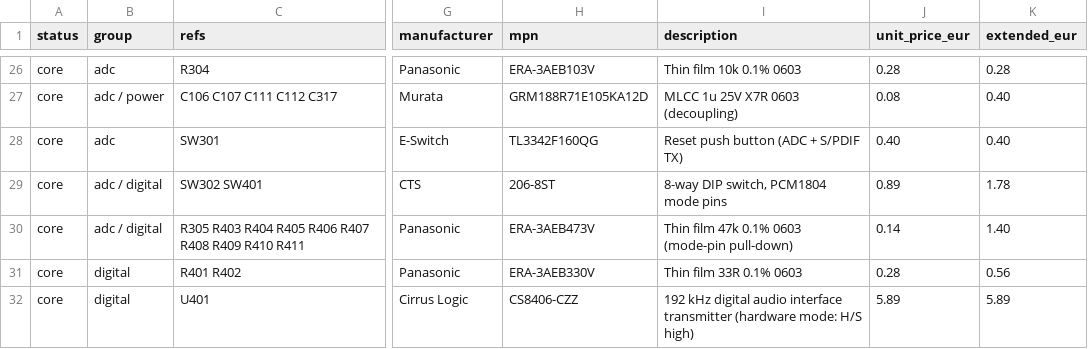
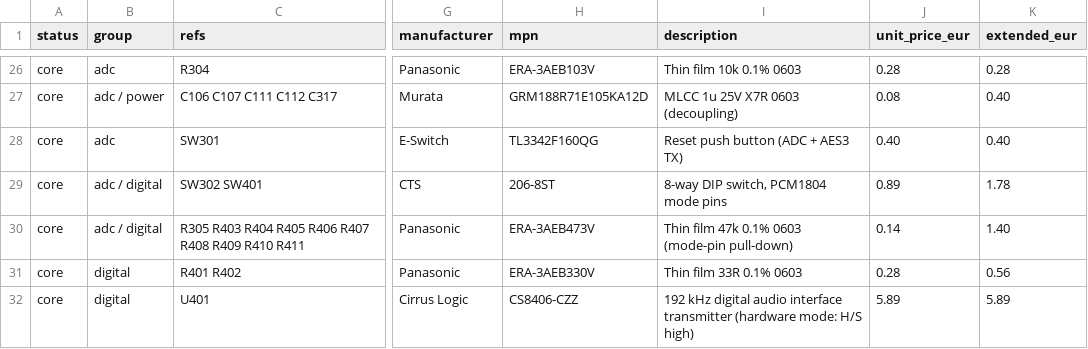
Before and after one commit to MatejGomboc/ELF-Schumann-Resonance-Receiver, a CSV file: bom/antenna_amplifier_bom.csv, drawn as a sheet; only a part is shown, gaps mark what is left out; the diff covers the shown part only; the diff names each change by its address in the sheet, - before the commit and + after, or states it on an @@ line.

```diff
--- a/bom/antenna_amplifier_bom.csv
+++ b/bom/antenna_amplifier_bom.csv
-I28 (description): Reset push button (ADC + S/PDIF TX)
+I28 (description): Reset push button (ADC + AES3 TX)
```
Also changed, not shown: 10 edited cells elsewhere in this file, PCB/antenna_amplifier/fab/antenna_amplifier_bom.csv, bom/order/digikey_bom.csv, 41 other files.
